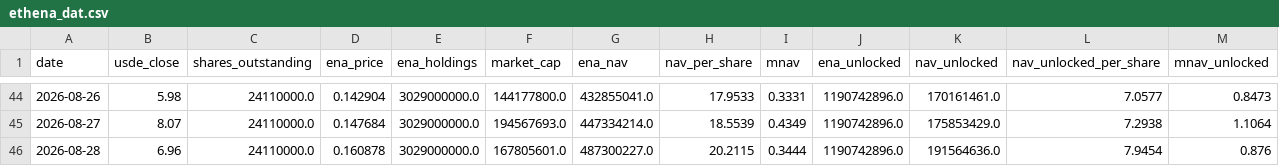
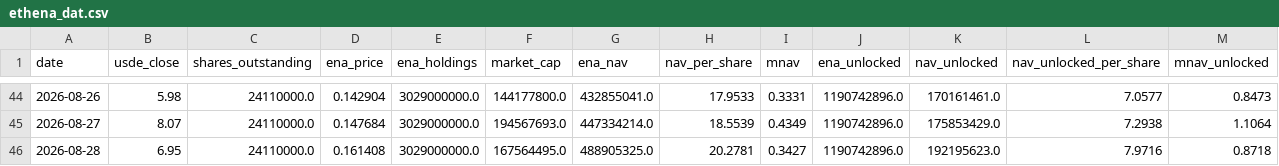
Before and after one commit to QorbQuant/EthenaDAT, a CSV file: output/ethena_dat.csv, drawn as a sheet; only a part is shown, gaps mark what is left out.

```diff
--- a/output/ethena_dat.csv
+++ b/output/ethena_dat.csv
@@ -45,2 +45,2 @@ date,usde_close,shares_outstanding,ena_price,ena_holdings,market_cap,ena_nav,nav
 2026-08-27,8.07,24110000.0,0.147684,3029000000.0,194567693.0,447334214.0,18.5539,0.4349,1190742896.0,175853429.0,7.2938,1.1064
-2026-08-28,6.96,24110000.0,0.160878,3029000000.0,167805601.0,487300227.0,20.2115,0.3444,1190742896.0,191564636.0,7.9454,0.876
+2026-08-28,6.95,24110000.0,0.161408,3029000000.0,167564495.0,488905325.0,20.2781,0.3427,1190742896.0,192195623.0,7.9716,0.8718
```
Also changed, not shown: 2 other files.
